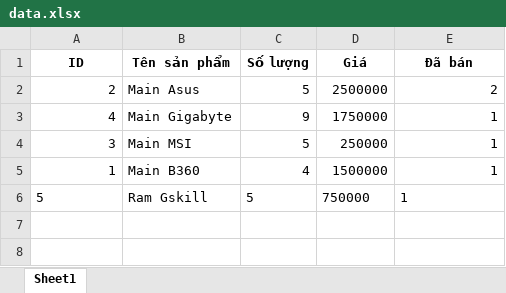
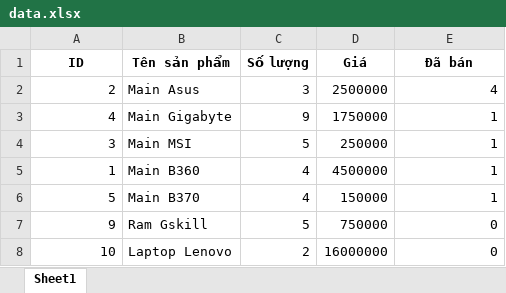
Before and after one commit to Hauhk/Du_an, an Excel workbook: data.xlsx, sheet Sheet1, drawn as a sheet; values as stored, in another font and other column widths than the file's, no borders; the diff names each change by its address in the sheet, - before the commit and + after, or states it on an @@ line.

Commit message:
Update data.xlsx

```diff
--- a/data.xlsx (sheet Sheet1)
+++ b/data.xlsx (sheet Sheet1)
-C2 (Số lượng): 5
+C2 (Số lượng): 3
-E2 (Đã bán): 2
+E2 (Đã bán): 4
-D5 (Giá): 1500000
+D5 (Giá): 4500000
-A6 alignment: left
+A6 alignment: right
-B6 (Tên sản phẩm): Ram Gskill
+B6 (Tên sản phẩm): Main B370
-C6 (Số lượng): 5
+C6 (Số lượng): 4
-D6 (Giá): 750000
+D6 (Giá): 150000
-E6 alignment: left
+E6 alignment: right
+row 7: 9 | Ram Gskill | 5 | 750000 | 0
+row 8: 10 | Laptop Lenovo | 2 | 16000000 | 0
```
